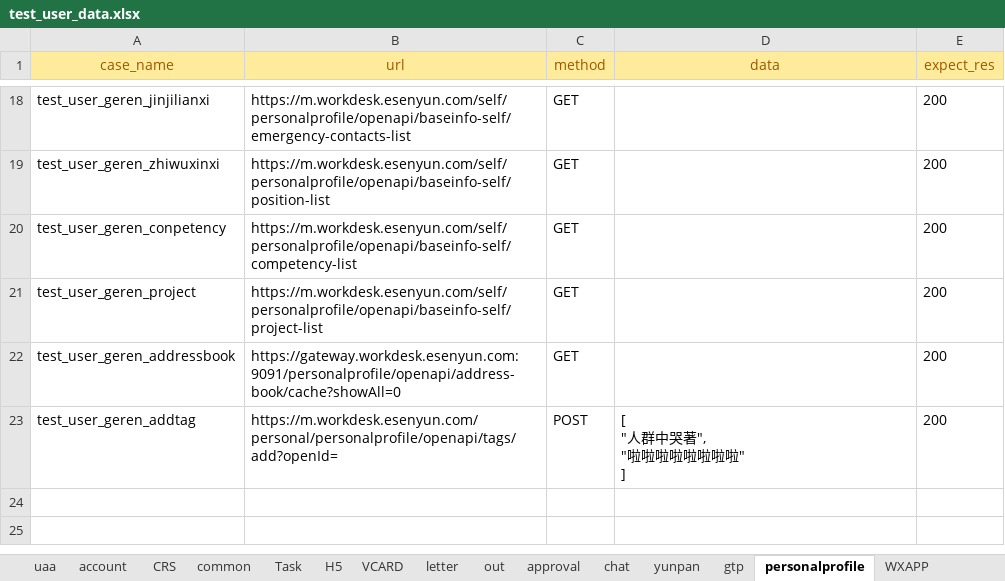
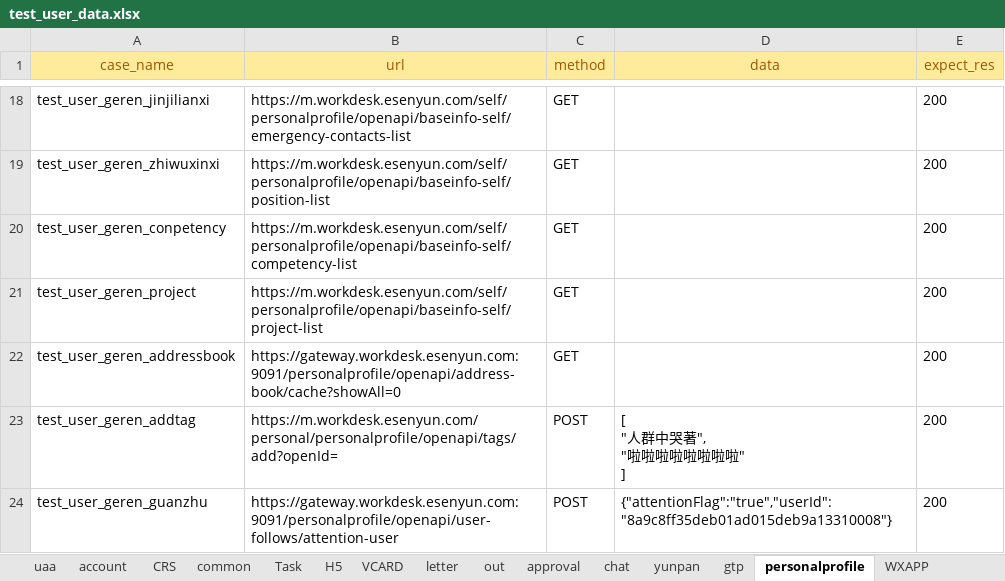
Before and after one commit to caoruihua/jiekou_yituanma, an Excel workbook: data/test_user_data.xlsx, sheet personalprofile, drawn as a sheet; only a part is shown, gaps mark what is left out; values as stored, in another font and other column widths than the file's, no borders; the diff names each change by its address in the sheet, - before the commit and + after, or states it on an @@ line.

```diff
--- a/data/test_user_data.xlsx (sheet personalprofile)
+++ b/data/test_user_data.xlsx (sheet personalprofile)
+row 24: test_user_geren_guanzhu | https://gateway.workdesk.esenyun.com:9091/personalprofile/openapi/user-follows/attention-user | POST | {"attentionFlag":"true","userId":"8a9c8ff35deb01ad015deb9a13310008"} | 200
```
Also changed, not shown: sheet TestXiaobaiban, 3 other files.
